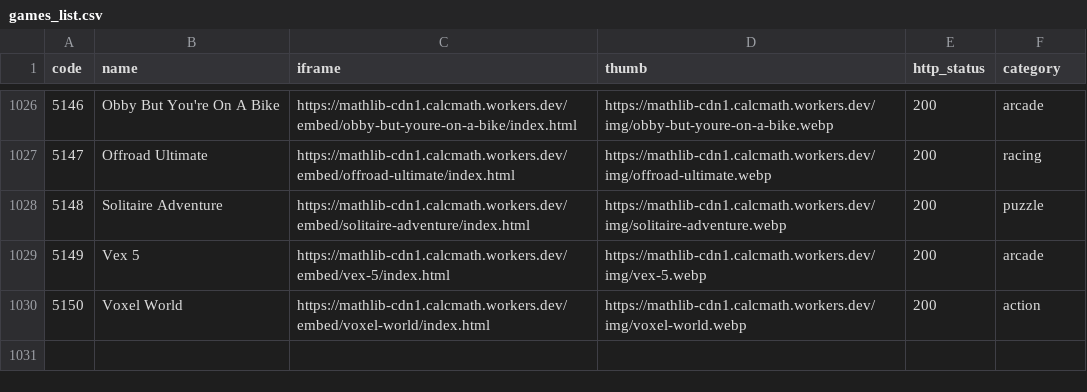
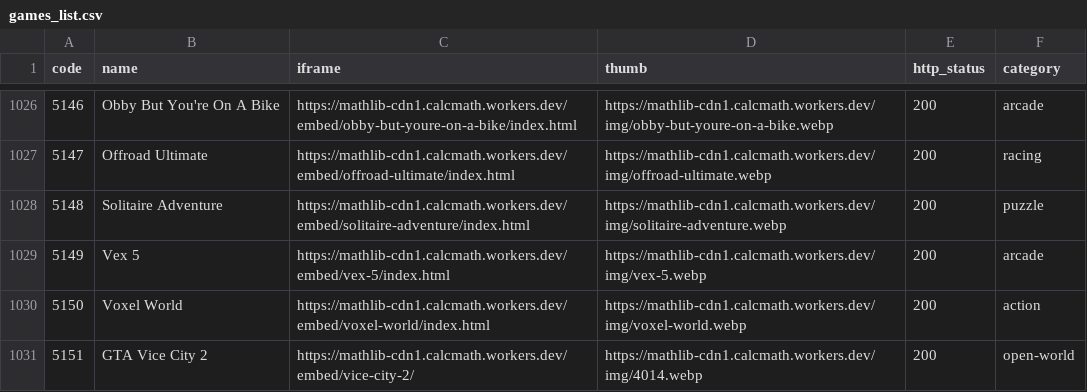
Before and after one commit to sagarmaiti45/edumain-net-hostinger, a CSV file: games_list.csv, drawn as a sheet; only a part is shown, gaps mark what is left out.

```diff
--- a/games_list.csv
+++ b/games_list.csv
@@ -1030 +1030,2 @@ code,name,iframe,thumb,http_status,category
 5150,Voxel World,https://mathlib-cdn1.calcmath.workers.dev/embed/voxel-world/index.html,https://mathlib-cdn1.calcmath.workers.dev/img/voxel-world.webp,200,action
+5151,GTA Vice City 2,https://mathlib-cdn1.calcmath.workers.dev/embed/vice-city-2/,https://mathlib-cdn1.calcmath.workers.dev/img/4014.webp,200,open-world
```
